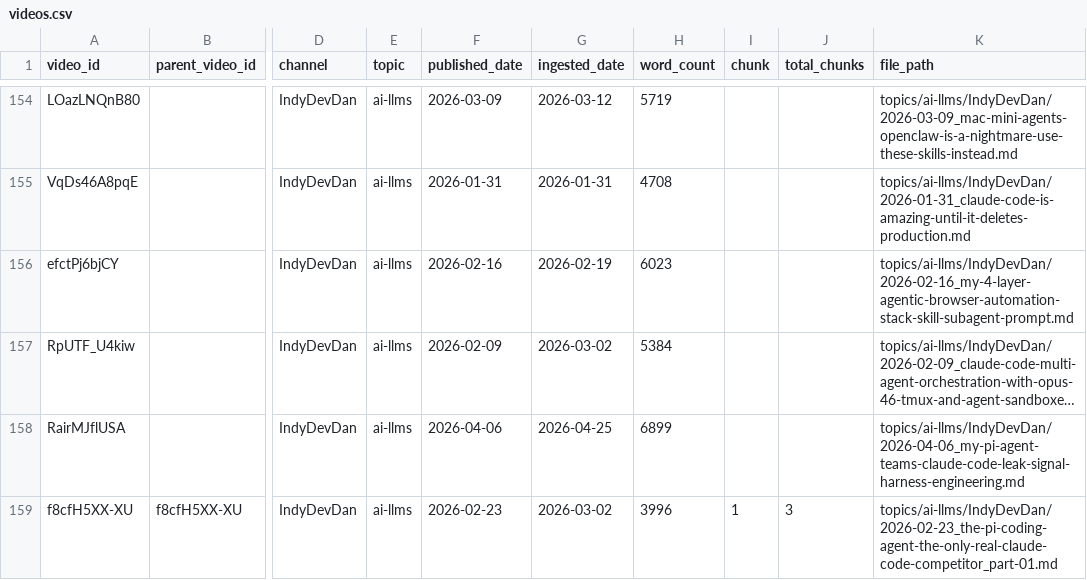
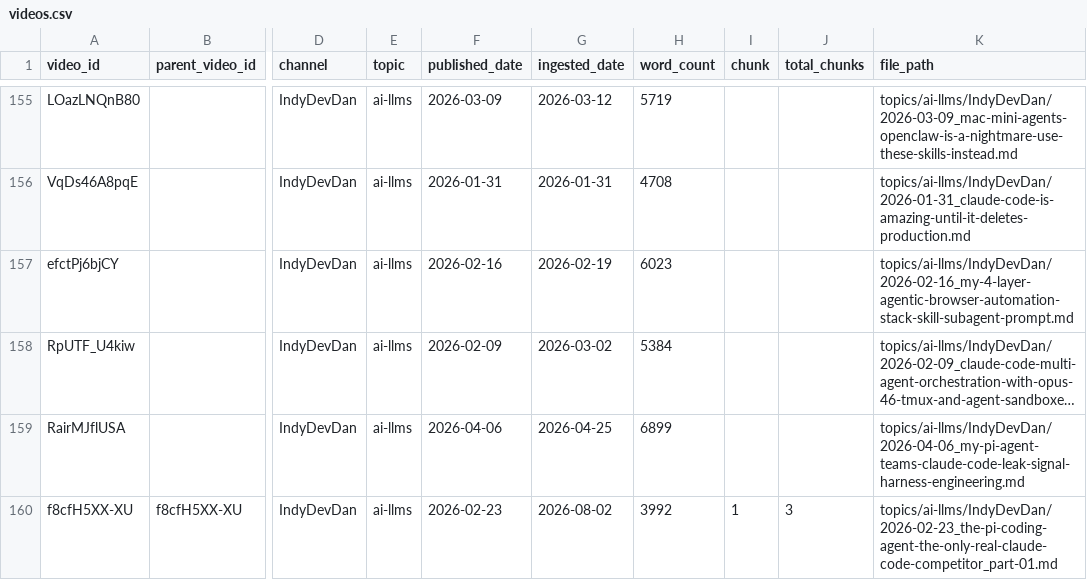
Before and after one commit to mmesomakelvin/transcript-library, a CSV file: pipeline/youtube-transcripts/index/videos.csv, drawn as a sheet; only a part is shown, gaps mark what is left out; long unchanged cells end in …; addresses are those after the commit; the diff covers the shown part only; the diff names each change by its address in the sheet, - before the commit and + after, or states it on an @@ line.

```diff
--- a/pipeline/youtube-transcripts/index/videos.csv
+++ b/pipeline/youtube-transcripts/index/videos.csv
-G160 (ingested_date): 2026-03-02
+G160 (ingested_date): 2026-08-02
-H160 (word_count): 3996
+H160 (word_count): 3992
```
Also changed, not shown: 1 added row and 4 edited cells elsewhere in this file, pipeline/youtube-transcripts/index/classification_log.csv, 10 other files.
